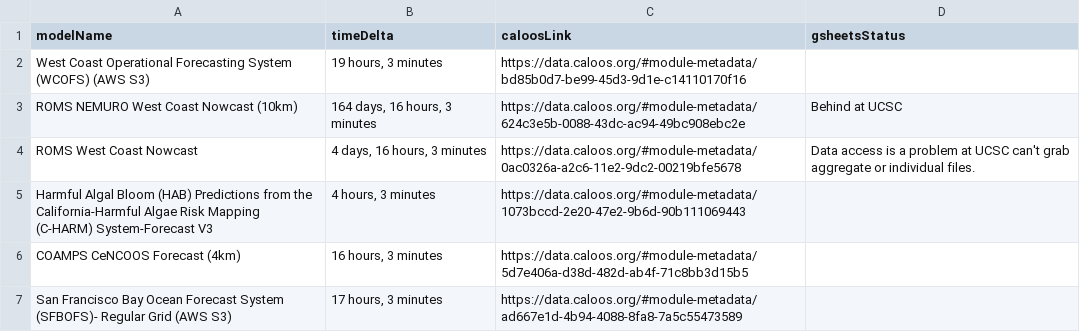
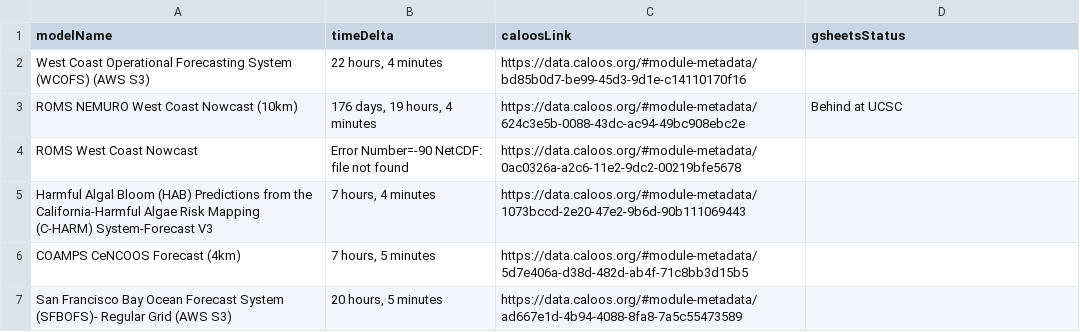
Before and after one commit to CeNCOOS/CeNCOOS_Operations_Tracking, a CSV file: csv_output/model_timedelta.csv, drawn as a sheet.

```diff
--- a/csv_output/model_timedelta.csv
+++ b/csv_output/model_timedelta.csv
@@ -1,7 +1,7 @@
 modelName,timeDelta,caloosLink,gsheetsStatus
-West Coast Operational Forecasting System (WCOFS) (AWS S3),"19 hours, 3 minutes",https://data.caloos.org/#module-metadata/bd85b0d7-be99-45d3-9d1e-c14110170f16,
-ROMS NEMURO West Coast Nowcast (10km),"164 days, 16 hours, 3 minutes",https://data.caloos.org/#module-metadata/624c3e5b-0088-43dc-ac94-49bc908ebc2e,Behind at UCSC
-ROMS West Coast Nowcast,"4 days, 16 hours, 3 minutes",https://data.caloos.org/#module-metadata/0ac0326a-a2c6-11e2-9dc2-00219bfe5678,Data access is a problem at UCSC can't grab aggregate or individual files.
-Harmful Algal Bloom (HAB) Predictions from the California-Harmful Algae Risk Mapping (C-HARM) System-Forecast V3,"4 hours, 3 minutes",https://data.caloos.org/#module-metadata/1073bccd-2e20-47e2-9b6d-90b111069443,
-COAMPS CeNCOOS Forecast (4km),"16 hours, 3 minutes",https://data.caloos.org/#module-metadata/5d7e406a-d38d-482d-ab4f-71c8bb3d15b5,
-San Francisco Bay Ocean Forecast System (SFBOFS)- Regular Grid (AWS S3),"17 hours, 3 minutes",https://data.caloos.org/#module-metadata/ad667e1d-4b94-4088-8fa8-7a5c55473589,
+West Coast Operational Forecasting System (WCOFS) (AWS S3),"22 hours, 4 minutes",https://data.caloos.org/#module-metadata/bd85b0d7-be99-45d3-9d1e-c14110170f16,
+ROMS NEMURO West Coast Nowcast (10km),"176 days, 19 hours, 4 minutes",https://data.caloos.org/#module-metadata/624c3e5b-0088-43dc-ac94-49bc908ebc2e,Behind at UCSC
+ROMS West Coast Nowcast,Error Number=-90 NetCDF: file not found,https://data.caloos.org/#module-metadata/0ac0326a-a2c6-11e2-9dc2-00219bfe5678,
+Harmful Algal Bloom (HAB) Predictions from the California-Harmful Algae Risk Mapping (C-HARM) System-Forecast V3,"7 hours, 4 minutes",https://data.caloos.org/#module-metadata/1073bccd-2e20-47e2-9b6d-90b111069443,
+COAMPS CeNCOOS Forecast (4km),"7 hours, 5 minutes",https://data.caloos.org/#module-metadata/5d7e406a-d38d-482d-ab4f-71c8bb3d15b5,
+San Francisco Bay Ocean Forecast System (SFBOFS)- Regular Grid (AWS S3),"20 hours, 5 minutes",https://data.caloos.org/#module-metadata/ad667e1d-4b94-4088-8fa8-7a5c55473589,
```
Also changed, not shown: csv_output/glider_timedelta.csv, csv_output/habmap_timedelta.csv, 10 other files.
